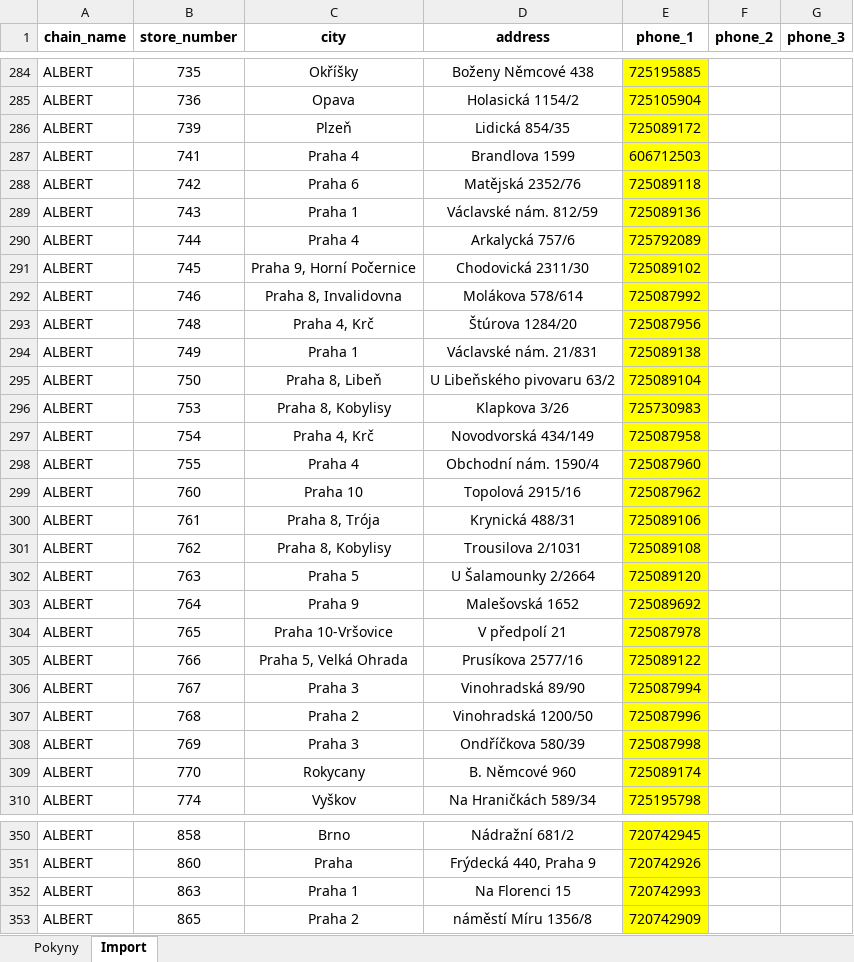
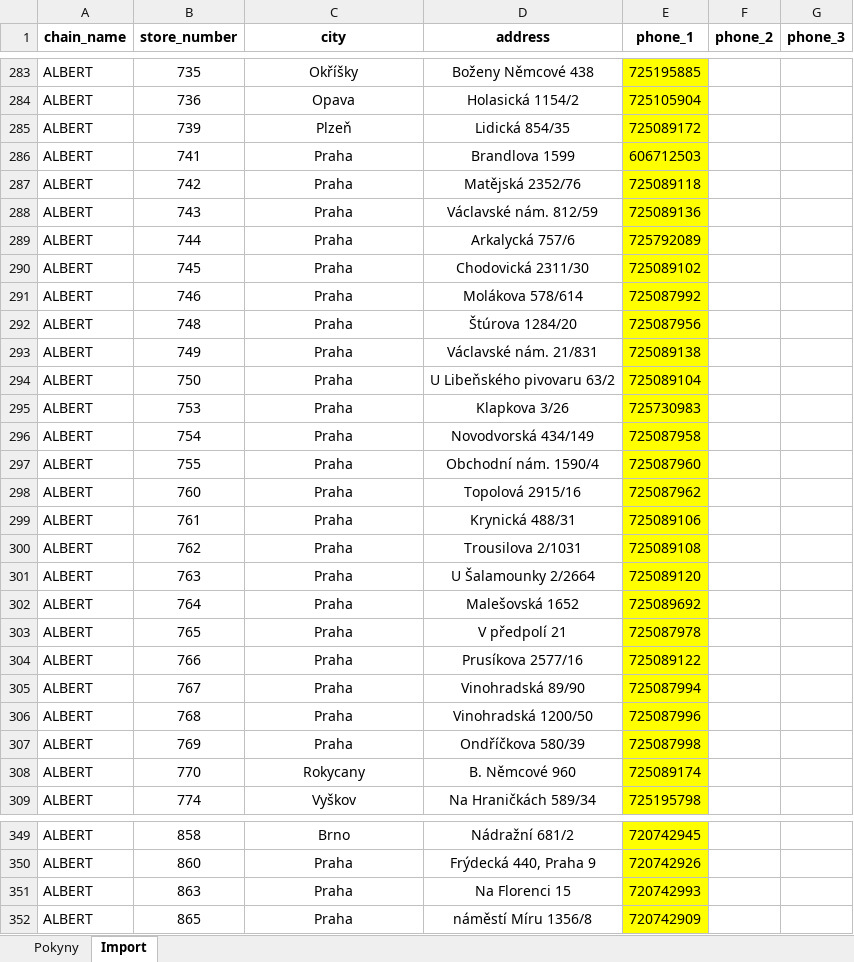
Before and after one commit to blastercz003/crm-app, an Excel workbook: outputs/prodejny-import-template/import_Albert2.xlsx, sheet Import, drawn as a sheet; only a part is shown, gaps mark what is left out; values as stored, in another font and other column widths than the file's, no borders; table styles not drawn; addresses are those after the commit; the diff covers the shown part only; the diff names each change by its address in the sheet, - before the commit and + after, or states it on an @@ line.

```diff
--- a/outputs/prodejny-import-template/import_Albert2.xlsx (sheet Import)
+++ b/outputs/prodejny-import-template/import_Albert2.xlsx (sheet Import)
-C286 (city): Praha 4
+C286 (city): Praha
-C287 (city): Praha 6
+C287 (city): Praha
-C288 (city): Praha 1
+C288 (city): Praha
-C289 (city): Praha 4
+C289 (city): Praha
-C290 (city): Praha 9, Horní Počernice
+C290 (city): Praha
-C291 (city): Praha 8, Invalidovna
+C291 (city): Praha
-C292 (city): Praha 4, Krč
+C292 (city): Praha
-C293 (city): Praha 1
+C293 (city): Praha
-C294 (city): Praha 8, Libeň
+C294 (city): Praha
-C295 (city): Praha 8, Kobylisy
+C295 (city): Praha
-C296 (city): Praha 4, Krč
+C296 (city): Praha
-C297 (city): Praha 4
+C297 (city): Praha
-C298 (city): Praha 10
+C298 (city): Praha
-C299 (city): Praha 8, Trója
+C299 (city): Praha
-C300 (city): Praha 8, Kobylisy
+C300 (city): Praha
-C301 (city): Praha 5
+C301 (city): Praha
-C302 (city): Praha 9
+C302 (city): Praha
-C303 (city): Praha 10-Vršovice
+C303 (city): Praha
-C304 (city): Praha 5, Velká Ohrada
+C304 (city): Praha
-C305 (city): Praha 3
+C305 (city): Praha
-C306 (city): Praha 2
+C306 (city): Praha
-C307 (city): Praha 3
+C307 (city): Praha
-C351 (city): Praha 1
+C351 (city): Praha
-C352 (city): Praha 2
+C352 (city): Praha
```
Also changed, not shown: 1 removed row and 81 edited cells elsewhere in this sheet, 3 other files.
